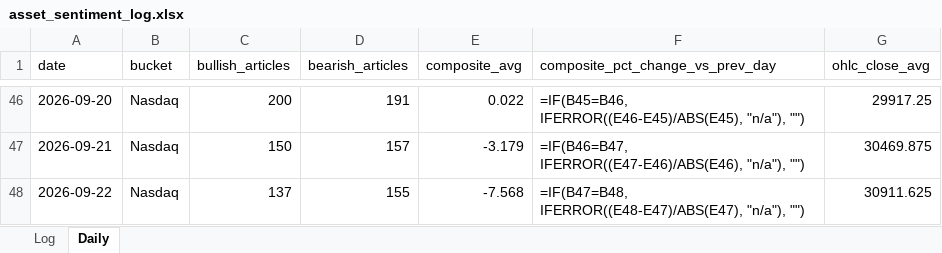
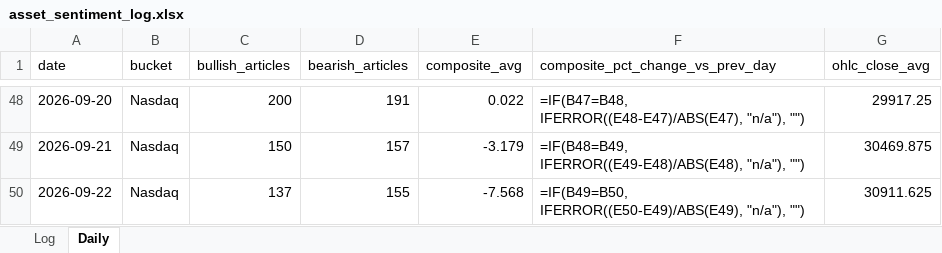
Before and after one commit to Jamesssurfer/AssetsNews_Sentiment, an Excel workbook: data/asset_sentiment_log.xlsx, sheet Daily, drawn as a sheet; only a part is shown, gaps mark what is left out; values as stored, in another font and other column widths than the file's, no borders; formulas without a stored value are shown as written; addresses are those after the commit; the diff covers the shown part only; the diff names each change by its address in the sheet, - before the commit and + after, or states it on an @@ line.

```diff
--- a/data/asset_sentiment_log.xlsx (sheet Daily)
+++ b/data/asset_sentiment_log.xlsx (sheet Daily)
-F48 (composite_pct_change_vs_prev_day): =IF(B45=B46, IFERROR((E46-E45)/ABS(E45), "n/a"), "")
+F48 (composite_pct_change_vs_prev_day): =IF(B47=B48, IFERROR((E48-E47)/ABS(E47), "n/a"), "")
-F49 (composite_pct_change_vs_prev_day): =IF(B46=B47, IFERROR((E47-E46)/ABS(E46), "n/a"), "")
+F49 (composite_pct_change_vs_prev_day): =IF(B48=B49, IFERROR((E49-E48)/ABS(E48), "n/a"), "")
-F50 (composite_pct_change_vs_prev_day): =IF(B47=B48, IFERROR((E48-E47)/ABS(E47), "n/a"), "")
+F50 (composite_pct_change_vs_prev_day): =IF(B49=B50, IFERROR((E50-E49)/ABS(E49), "n/a"), "")
```
Also changed, not shown: other rows of this sheet, 1 other file.
